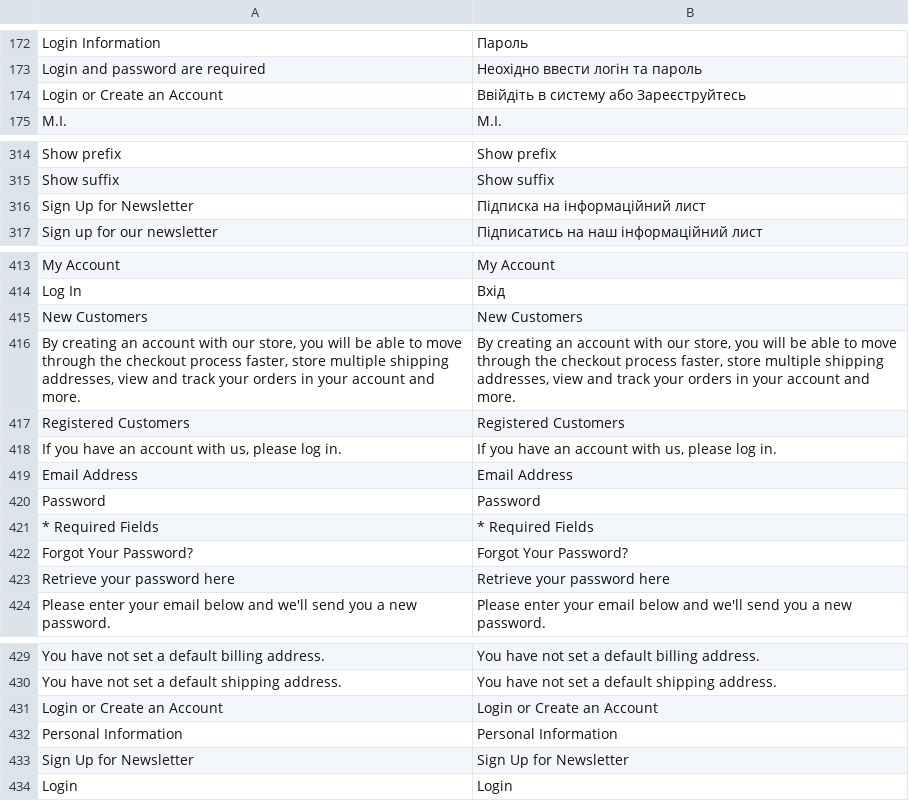
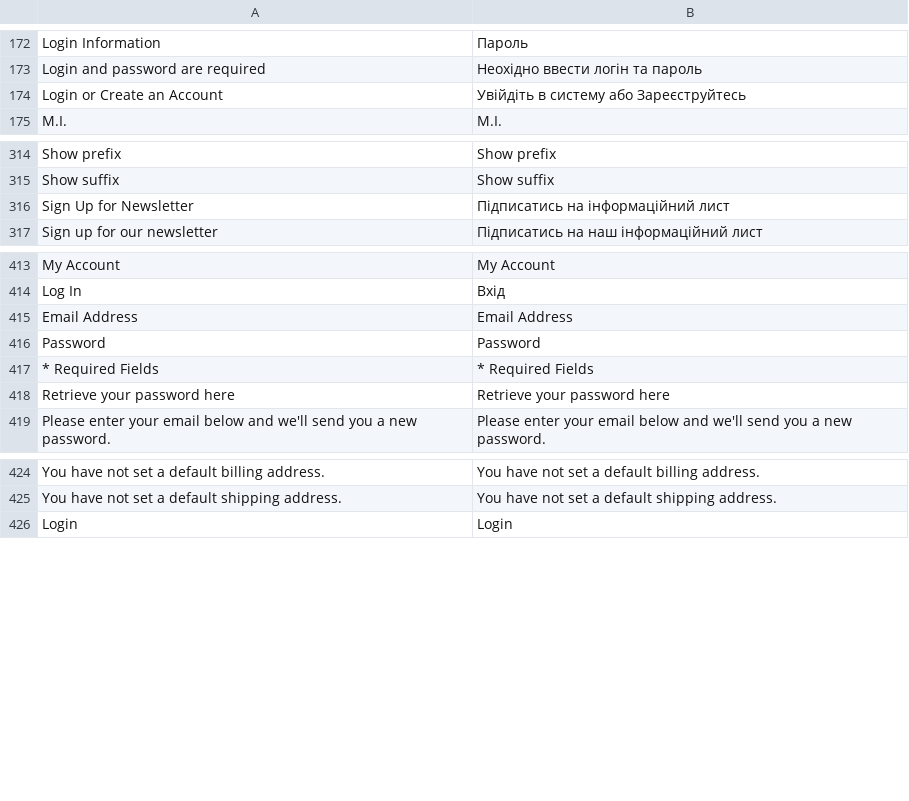
Before and after one commit to ilovebecherovka/dev.pizza-leopoli.lviv.ua, a CSV file: app/locale/uk_UA/Mage_Customer.csv, drawn as a sheet; only a part is shown, gaps mark what is left out.

Commit message:
login/register

```diff
--- a/app/locale/uk_UA/Mage_Customer.csv
+++ b/app/locale/uk_UA/Mage_Customer.csv
@@ -173,3 +173,3 @@
 "Login and password are required","Неохідно ввести логін та пароль"
-"Login or Create an Account","Ввійдіть в систему або Зареєструйтесь"
+"Login or Create an Account","Увійдіть в систему або Зареєструйтесь"
 "M.I.","M.I."
@@ -315,3 +315,3 @@
 "Show suffix","Show suffix"
-"Sign Up for Newsletter","Підписка на інформаційний лист"
+"Sign Up for Newsletter","Підписатись на інформаційний лист"
 "Sign up for our newsletter","Підписатись на наш інформаційний лист"
@@ -414,6 +414,2 @@
 "Log In","Вхід"
-"New Customers","New Customers"
-"By creating an account with our store, you will be able to move through the checkout process faster, store multiple shipping addresses, view and track your orders in your account and more.","By creating an account with our store, you will be able to move through the checkout process faster, store multiple shipping addresses, view and track your orders in your account and more."
-"Registered Customers","Registered Customers"
-"If you have an account with us, please log in.","If you have an account with us, please log in."
 "Email Address","Email Address"
@@ -421,3 +417,2 @@
 "* Required Fields","* Required Fields"
-"Forgot Your Password?","Forgot Your Password?"
 "Retrieve your password here","Retrieve your password here"
@@ -430,5 +425,2 @@
 "You have not set a default shipping address.","You have not set a default shipping address."
-"Login or Create an Account","Login or Create an Account"
-"Personal Information","Personal Information"
-"Sign Up for Newsletter","Sign Up for Newsletter"
 "Login","Login"
```
Also changed, not shown: 1 other file.
